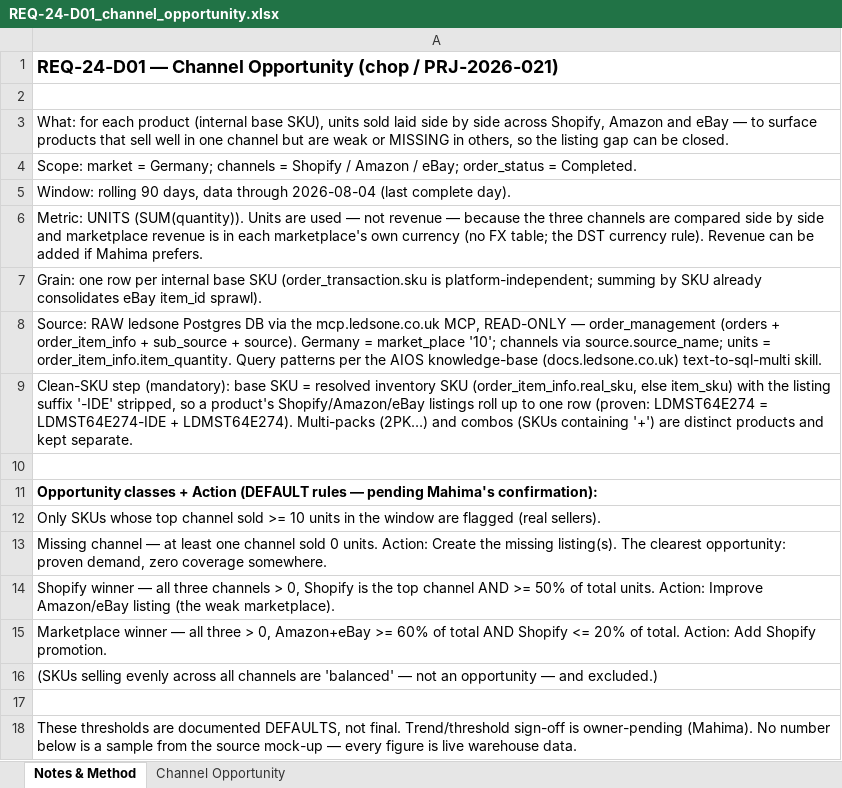
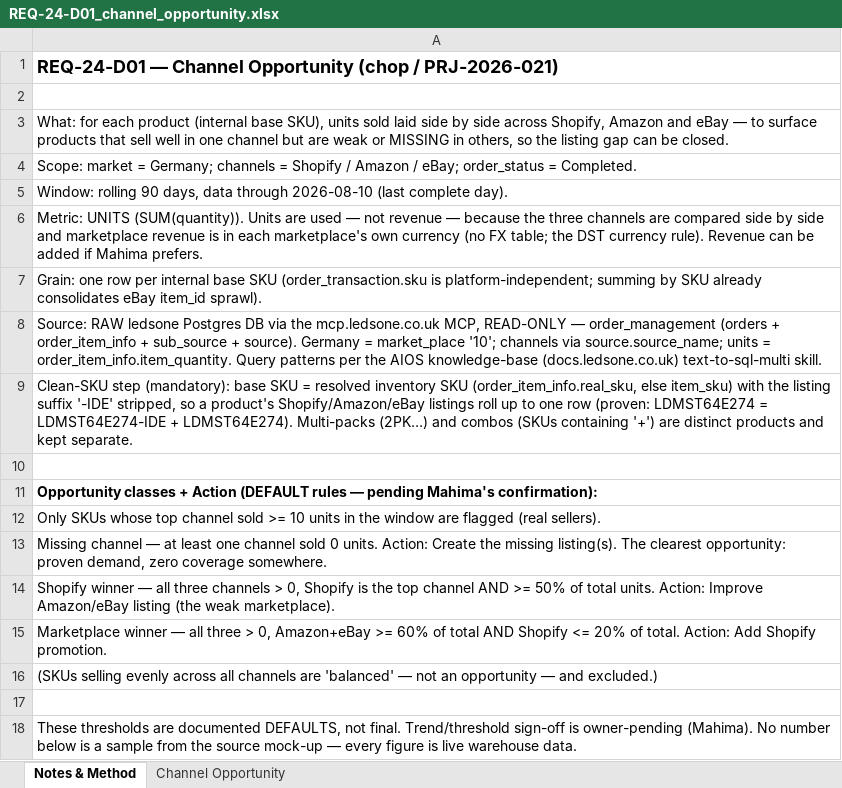
Before and after one commit to digitwebabiraj-byte/abiraj_aios, an Excel workbook: development/abiraj_mini_aios_workbench/projects/PRJ-2026-021_channel-opportunity/evidence/final_outputs/REQ-24_channel-opportunity/REQ-24-D01_channel_opportunity.xlsx, sheet Notes & Method, drawn as a sheet; values as stored, in another font and other column widths than the file's, no borders; the diff names each change by its address in the sheet, - before the commit and + after, or states it on an @@ line.

```diff
--- a/development/abiraj_mini_aios_workbench/projects/PRJ-2026-021_channel-opportunity/evidence/final_outputs/REQ-24_channel-opportunity/REQ-24-D01_channel_opportunity.xlsx (sheet Notes & Method)
+++ b/development/abiraj_mini_aios_workbench/projects/PRJ-2026-021_channel-opportunity/evidence/final_outputs/REQ-24_channel-opportunity/REQ-24-D01_channel_opportunity.xlsx (sheet Notes & Method)
-A5: …data through 2026-08-04 (last complete…
+A5: …data through 2026-08-10 (last complete…
```
Also changed, not shown: sheet Channel Opportunity, 4 other files.
